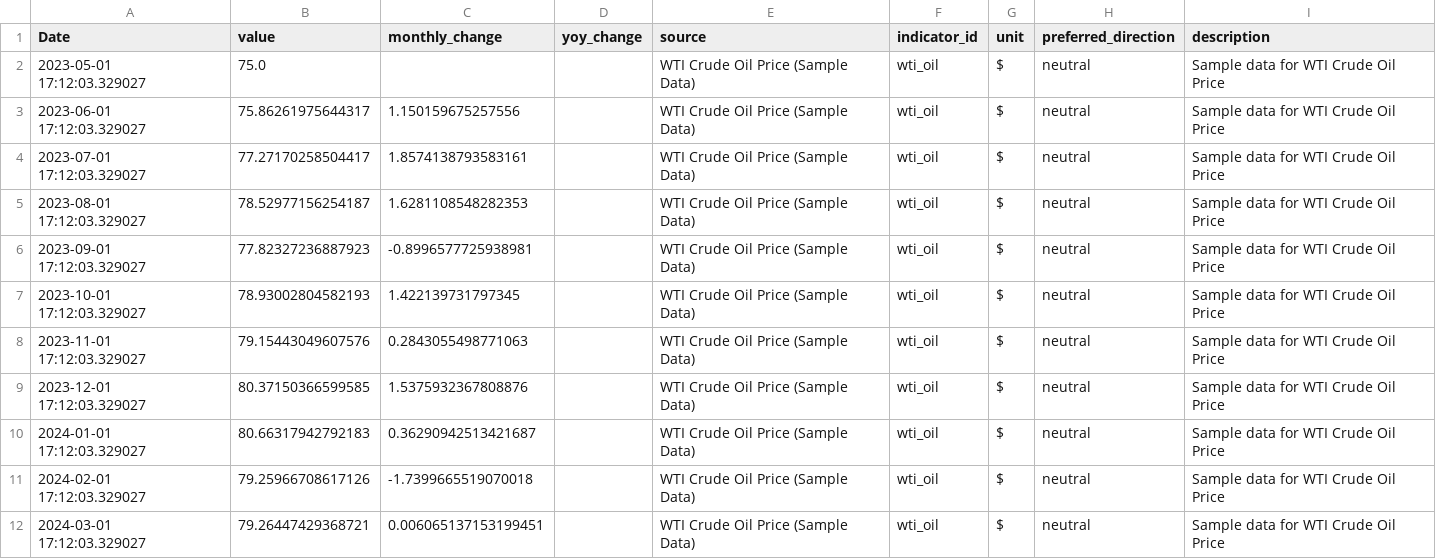
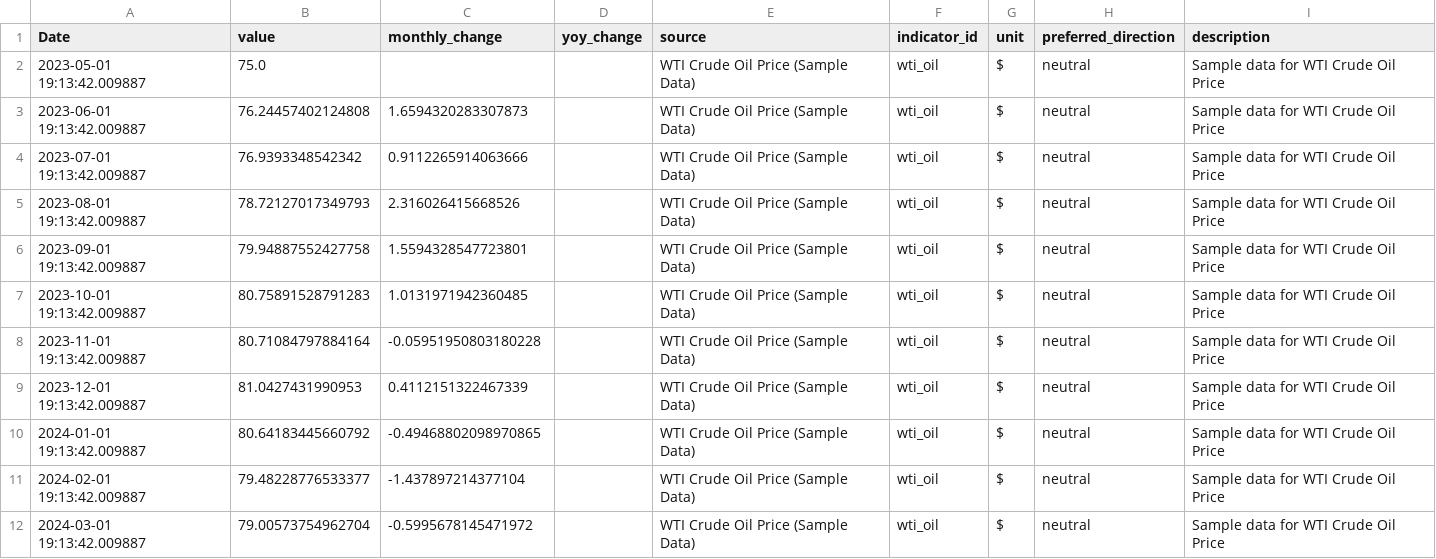
Before and after one commit to svan-b/indicator-dashboard, a CSV file: data/processed/wti_oil.csv, drawn as a sheet; only a part is shown; the diff covers the shown part only.

```diff
--- a/data/processed/wti_oil.csv
+++ b/data/processed/wti_oil.csv
@@ -1,12 +1,12 @@
 Date,value,monthly_change,yoy_change,source,indicator_id,unit,preferred_direction,description
-2023-05-01 17:12:03.329027,75.0,,,WTI Crude Oil Price (Sample Data),wti_oil,$,neutral,Sample data for WTI Crude Oil Price
-2023-06-01 17:12:03.329027,75.86261975644317,1.150159675257556,,WTI Crude Oil Price (Sample Data),wti_oil,$,neutral,Sample data for WTI Crude Oil Price
-2023-07-01 17:12:03.329027,77.27170258504417,1.8574138793583161,,WTI Crude Oil Price (Sample Data),wti_oil,$,neutral,Sample data for WTI Crude Oil Price
-2023-08-01 17:12:03.329027,78.52977156254187,1.6281108548282353,,WTI Crude Oil Price (Sample Data),wti_oil,$,neutral,Sample data for WTI Crude Oil Price
-2023-09-01 17:12:03.329027,77.82327236887923,-0.8996577725938981,,WTI Crude Oil Price (Sample Data),wti_oil,$,neutral,Sample data for WTI Crude Oil Price
-2023-10-01 17:12:03.329027,78.93002804582193,1.422139731797345,,WTI Crude Oil Price (Sample Data),wti_oil,$,neutral,Sample data for WTI Crude Oil Price
-2023-11-01 17:12:03.329027,79.15443049607576,0.2843055498771063,,WTI Crude Oil Price (Sample Data),wti_oil,$,neutral,Sample data for WTI Crude Oil Price
-2023-12-01 17:12:03.329027,80.37150366599585,1.5375932367808876,,WTI Crude Oil Price (Sample Data),wti_oil,$,neutral,Sample data for WTI Crude Oil Price
-2024-01-01 17:12:03.329027,80.66317942792183,0.36290942513421687,,WTI Crude Oil Price (Sample Data),wti_oil,$,neutral,Sample data for WTI Crude Oil Price
-2024-02-01 17:12:03.329027,79.25966708617126,-1.7399665519070018,,WTI Crude Oil Price (Sample Data),wti_oil,$,neutral,Sample data for WTI Crude Oil Price
-2024-03-01 17:12:03.329027,79.26447429368721,0.006065137153199451,,WTI Crude Oil Price (Sample Data),wti_oil,$,neutral,Sample data for WTI Crude Oil Price
+2023-05-01 19:13:42.009887,75.0,,,WTI Crude Oil Price (Sample Data),wti_oil,$,neutral,Sample data for WTI Crude Oil Price
+2023-06-01 19:13:42.009887,76.24457402124808,1.6594320283307873,,WTI Crude Oil Price (Sample Data),wti_oil,$,neutral,Sample data for WTI Crude Oil Price
+2023-07-01 19:13:42.009887,76.9393348542342,0.9112265914063666,,WTI Crude Oil Price (Sample Data),wti_oil,$,neutral,Sample data for WTI Crude Oil Price
+2023-08-01 19:13:42.009887,78.72127017349793,2.316026415668526,,WTI Crude Oil Price (Sample Data),wti_oil,$,neutral,Sample data for WTI Crude Oil Price
+2023-09-01 19:13:42.009887,79.94887552427758,1.5594328547723801,,WTI Crude Oil Price (Sample Data),wti_oil,$,neutral,Sample data for WTI Crude Oil Price
+2023-10-01 19:13:42.009887,80.75891528791283,1.0131971942360485,,WTI Crude Oil Price (Sample Data),wti_oil,$,neutral,Sample data for WTI Crude Oil Price
+2023-11-01 19:13:42.009887,80.71084797884164,-0.05951950803180228,,WTI Crude Oil Price (Sample Data),wti_oil,$,neutral,Sample data for WTI Crude Oil Price
+2023-12-01 19:13:42.009887,81.0427431990953,0.4112151322467339,,WTI Crude Oil Price (Sample Data),wti_oil,$,neutral,Sample data for WTI Crude Oil Price
+2024-01-01 19:13:42.009887,80.64183445660792,-0.49468802098970865,,WTI Crude Oil Price (Sample Data),wti_oil,$,neutral,Sample data for WTI Crude Oil Price
+2024-02-01 19:13:42.009887,79.48228776533377,-1.437897214377104,,WTI Crude Oil Price (Sample Data),wti_oil,$,neutral,Sample data for WTI Crude Oil Price
+2024-03-01 19:13:42.009887,79.00573754962704,-0.5995678145471972,,WTI Crude Oil Price (Sample Data),wti_oil,$,neutral,Sample data for WTI Crude Oil Price
```
Also changed, not shown: 51 edited cells elsewhere in this file, data/forecasts/ppi_steel_scrap_forecast.csv, data/forecasts/supply_chain_forecast.csv, 21 other files.
